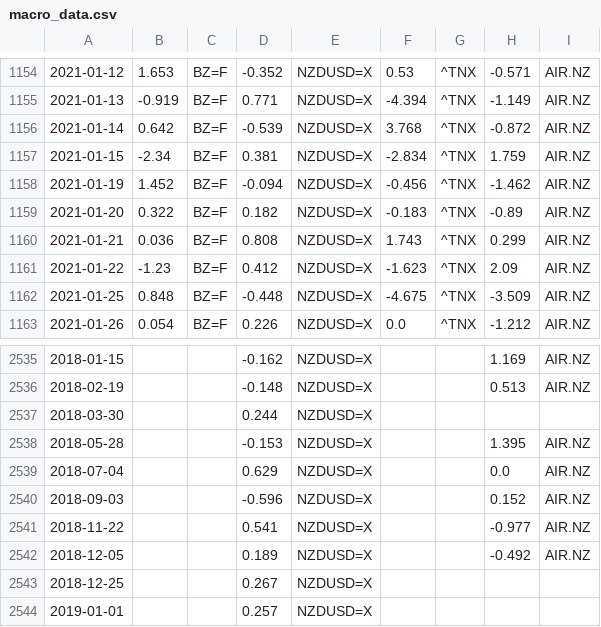
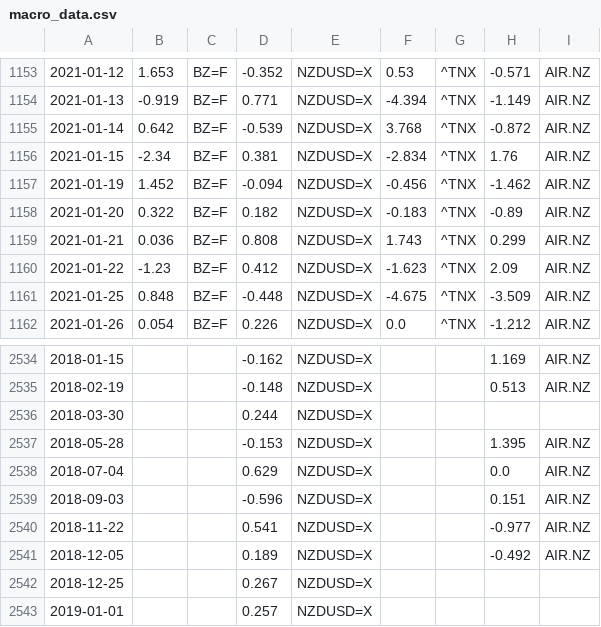
Before and after one commit to Harry-MacLean/Drift, a CSV file: macro_data.csv, drawn as a sheet; only a part is shown, gaps mark what is left out; the diff covers the shown part only.

```diff
--- a/macro_data.csv
+++ b/macro_data.csv
@@ -1156,3 +1155,3 @@
 2021-01-14,0.642,BZ=F,-0.539,NZDUSD=X,3.768,^TNX,-0.872,AIR.NZ
-2021-01-15,-2.34,BZ=F,0.381,NZDUSD=X,-2.834,^TNX,1.759,AIR.NZ
+2021-01-15,-2.34,BZ=F,0.381,NZDUSD=X,-2.834,^TNX,1.76,AIR.NZ
 2021-01-19,1.452,BZ=F,-0.094,NZDUSD=X,-0.456,^TNX,-1.462,AIR.NZ
@@ -2539,3 +2538,3 @@
 2018-07-04,,,0.629,NZDUSD=X,,,0.0,AIR.NZ
-2018-09-03,,,-0.596,NZDUSD=X,,,0.152,AIR.NZ
+2018-09-03,,,-0.596,NZDUSD=X,,,0.151,AIR.NZ
 2018-11-22,,,0.541,NZDUSD=X,,,-0.977,AIR.NZ
```
Also changed, not shown: 3 added rows, 3 removed rows and 12 edited cells elsewhere in this file, 1 other file.
